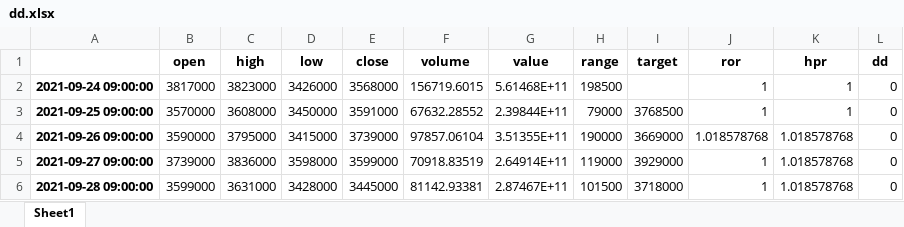
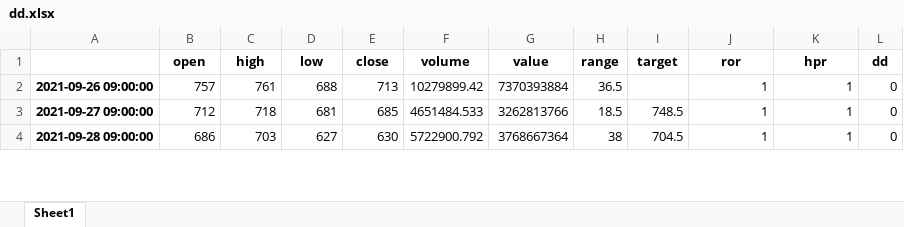
Before and after one commit to DrDoogie/PyCoinTrade, an Excel workbook: dd.xlsx, sheet Sheet1, drawn as a sheet; only a part is shown; values as stored, in another font and other column widths than the file's, no borders; removed rows and columns are numbered as before the commit, all else as after; the diff covers the shown part only; the diff names each change by its address in the sheet, - before the commit and + after, or states it on an @@ line.

```diff
--- a/dd.xlsx (sheet Sheet1)
+++ b/dd.xlsx (sheet Sheet1)
-row 2: 2021-09-24 09:00:00 | 3817000 | 3823000 | 3426000 | 3568000 | 156719.6015 | 5.61468E+11 | 198500 |  | 1 | 1 | 0
-row 3: 2021-09-25 09:00:00 | 3570000 | 3608000 | 3450000 | 3591000 | 67632.28552 | 2.39844E+11 | 79000 | 3768500 | 1 | 1 | 0
-B2 (open): 3590000
+B2 (open): 757
-C2 (high): 3795000
+C2 (high): 761
-D2 (low): 3415000
+D2 (low): 688
-E2 (close): 3739000
+E2 (close): 713
-F2 (volume): 97857.06104
+F2 (volume): 10279899.42
-G2 (value): 3.51355E+11
+G2 (value): 7370393884
-H2 (range): 190000
+H2 (range): 36.5
-I2 (target): 3669000
+I2 (target): (empty)
-J2 (ror): 1.018578768
+J2 (ror): 1
-K2:K4 (hpr): 1.018578768
+K2:K4 (hpr): 1
-B3 (open): 3739000
+B3 (open): 712
-C3 (high): 3836000
+C3 (high): 718
-D3 (low): 3598000
+D3 (low): 681
-E3 (close): 3599000
+E3 (close): 685
-F3 (volume): 70918.83519
+F3 (volume): 4651484.533
-G3 (value): 2.64914E+11
+G3 (value): 3262813766
-H3 (range): 119000
+H3 (range): 18.5
-I3 (target): 3929000
+I3 (target): 748.5
-B4 (open): 3599000
+B4 (open): 686
-C4 (high): 3631000
+C4 (high): 703
-D4 (low): 3428000
+D4 (low): 627
-E4 (close): 3445000
+E4 (close): 630
-F4 (volume): 81142.93381
+F4 (volume): 5722900.792
-G4 (value): 2.87467E+11
+G4 (value): 3768667364
-H4 (range): 101500
+H4 (range): 38
-I4 (target): 3718000
+I4 (target): 704.5
```
Also changed, not shown: 2 added rows and 588 edited cells elsewhere in this sheet, 6 other files.
